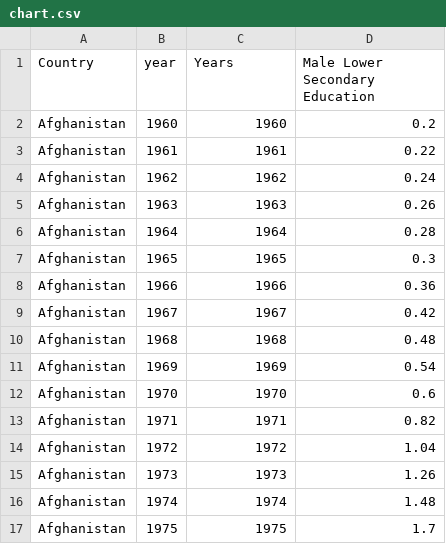
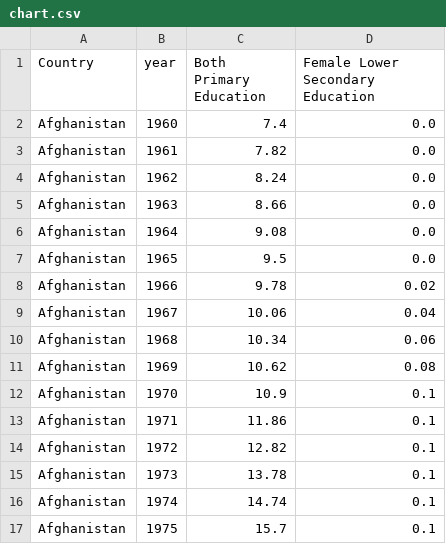
Before and after one commit to jaya-shankar/HDI-plots-v2, a CSV file: chart.csv, drawn as a sheet; only a part is shown; the diff covers the shown part only.

```diff
--- a/chart.csv
+++ b/chart.csv
@@ -1,17 +1,17 @@
-Country,year,Years,Male Lower Secondary Education
-Afghanistan,1960,1960,0.2
-Afghanistan,1961,1961,0.22
-Afghanistan,1962,1962,0.24
-Afghanistan,1963,1963,0.26
-Afghanistan,1964,1964,0.28
-Afghanistan,1965,1965,0.3
-Afghanistan,1966,1966,0.36
-Afghanistan,1967,1967,0.42
-Afghanistan,1968,1968,0.48
-Afghanistan,1969,1969,0.54
-Afghanistan,1970,1970,0.6
-Afghanistan,1971,1971,0.82
-Afghanistan,1972,1972,1.04
-Afghanistan,1973,1973,1.26
-Afghanistan,1974,1974,1.48
-Afghanistan,1975,1975,1.7
+Country,year,Both Primary Education,Female Lower Secondary Education
+Afghanistan,1960,7.4,0.0
+Afghanistan,1961,7.82,0.0
+Afghanistan,1962,8.24,0.0
+Afghanistan,1963,8.66,0.0
+Afghanistan,1964,9.08,0.0
+Afghanistan,1965,9.5,0.0
+Afghanistan,1966,9.78,0.02
+Afghanistan,1967,10.06,0.04
+Afghanistan,1968,10.34,0.06
+Afghanistan,1969,10.62,0.08
+Afghanistan,1970,10.9,0.1
+Afghanistan,1971,11.86,0.1
+Afghanistan,1972,12.82,0.1
+Afghanistan,1973,13.78,0.1
+Afghanistan,1974,14.74,0.1
+Afghanistan,1975,15.7,0.1
```
Also changed, not shown: 90 edited cells elsewhere in this file, 38 other files.
